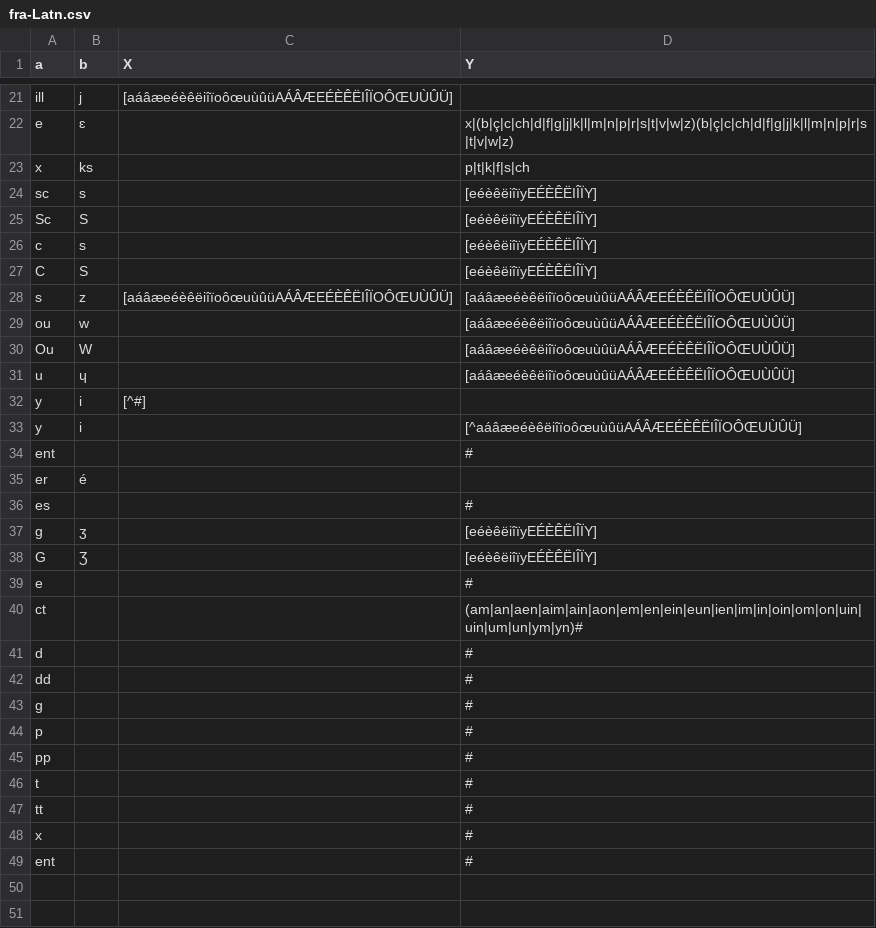
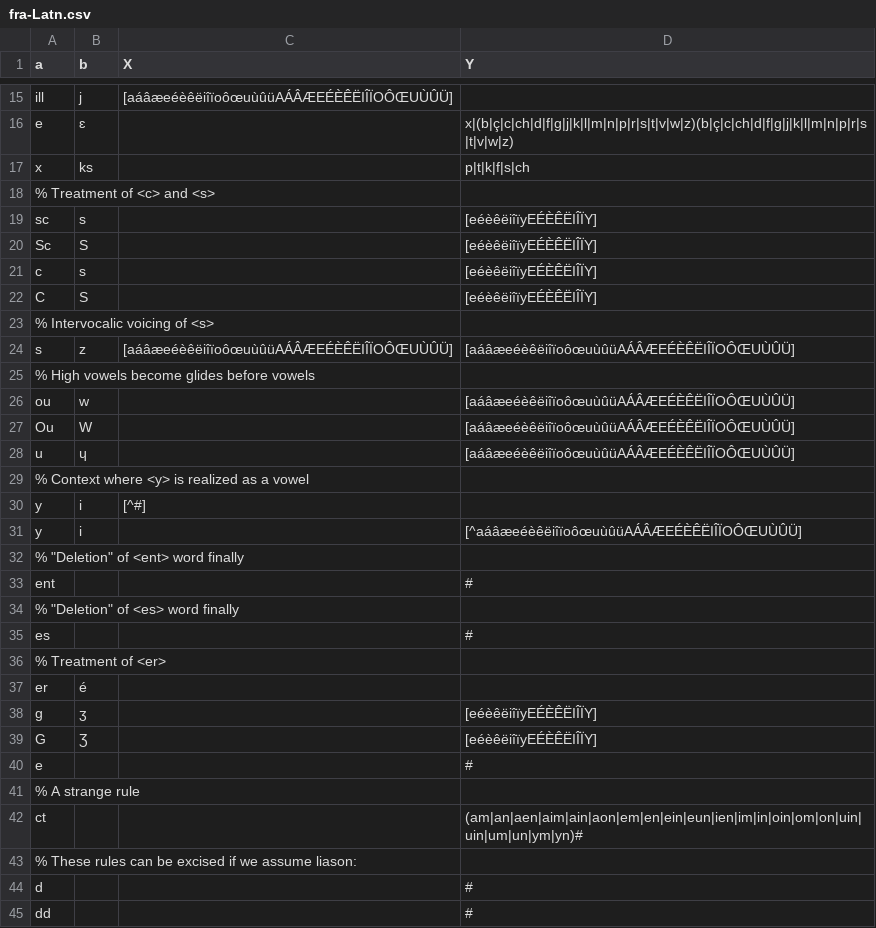
Before and after one commit to dmort27/epitran, a CSV file: epitran/data/pre/fra-Latn.csv, drawn as a sheet; only a part is shown, gaps mark what is left out; the shorter side is filled out with more unchanged rows; the diff covers the shown part only.

Commit message:
Debugged fra-Latn for mapping and preprocessing

```diff
--- a/epitran/data/pre/fra-Latn.csv
+++ b/epitran/data/pre/fra-Latn.csv
@@ -23,2 +17,3 @@ e,ɛ,,x|(b|ç|c|ch|d|f|g|j|k|l|m|n|p|r|s|t|v|w|z)(b|ç|c|ch|d|f|g|j|k|l|m|n|p|r|
 x,ks,,p|t|k|f|s|ch
+% Treatment of <c> and <s>
 sc,s,,[eéèêëiîïyEÉÈÊËIÎÏY]
@@ -27,3 +22,5 @@ c,s,,[eéèêëiîïyEÉÈÊËIÎÏY]
 C,S,,[eéèêëiîïyEÉÈÊËIÎÏY]
+% Intervocalic voicing of <s>
 s,z,[aáâæeéèêëiîïoôœuùûüAÁÂÆEÉÈÊËIÎÏOÔŒUÙÛÜ],[aáâæeéèêëiîïoôœuùûüAÁÂÆEÉÈÊËIÎÏOÔŒUÙÛÜ]
+% High vowels become glides before vowels
 ou,w,,[aáâæeéèêëiîïoôœuùûüAÁÂÆEÉÈÊËIÎÏOÔŒUÙÛÜ]
@@ -31,7 +28,11 @@ Ou,W,,[aáâæeéèêëiîïoôœuùûüAÁÂÆEÉÈÊËIÎÏOÔŒUÙÛÜ]
 u,ɥ,,[aáâæeéèêëiîïoôœuùûüAÁÂÆEÉÈÊËIÎÏOÔŒUÙÛÜ]
+% Context where <y> is realized as a vowel
 y,i,[^#],
 y,i,,[^aáâæeéèêëiîïoôœuùûüAÁÂÆEÉÈÊËIÎÏOÔŒUÙÛÜ]
+% "Deletion" of <ent> word finally
 ent,,,#
+% "Deletion" of <es> word finally
+es,,,#
+% Treatment of <er>
 er,é,,
-es,,,#
 g,ʒ,,[eéèêëiîïyEÉÈÊËIÎÏY]
@@ -39,3 +40,5 @@ G,Ʒ,,[eéèêëiîïyEÉÈÊËIÎÏY]
 e,,,#
+% A strange rule
 ct,,,(am|an|aen|aim|ain|aon|em|en|ein|eun|ien|im|in|oin|om|on|uin|uin|um|un|ym|yn)#
+% These rules can be excised if we assume liason:
 d,,,#
```
Also changed, not shown: 9 added rows and 15 removed rows elsewhere in this file, epitran/data/fra-Latn.csv.
